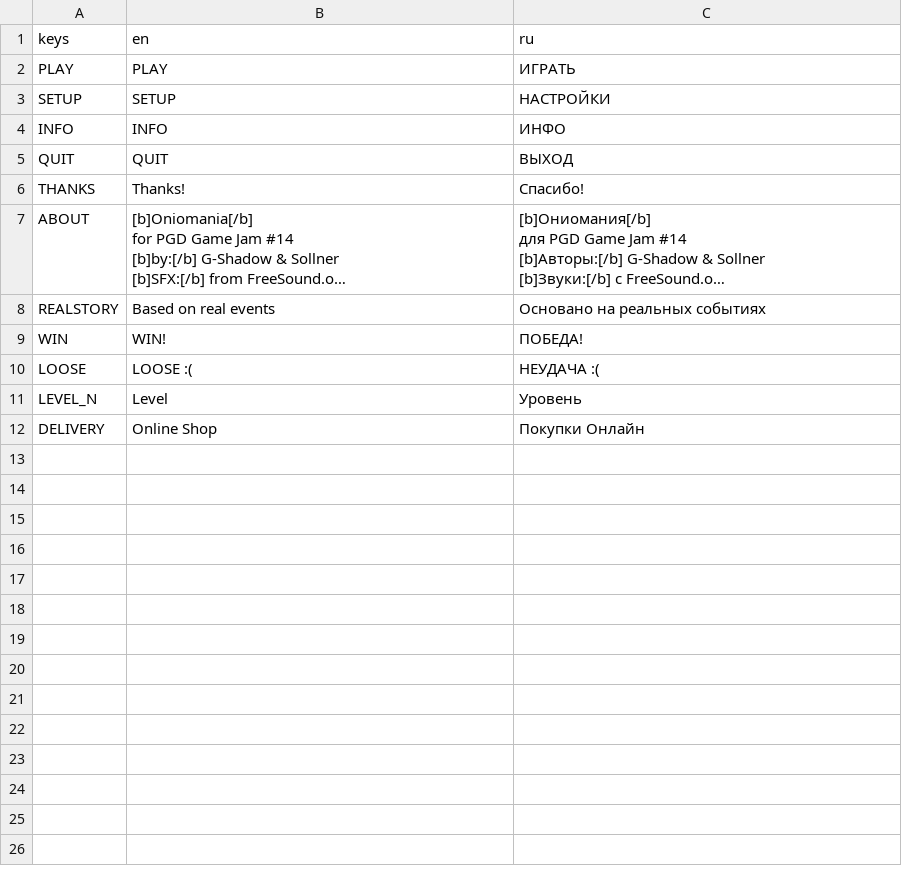
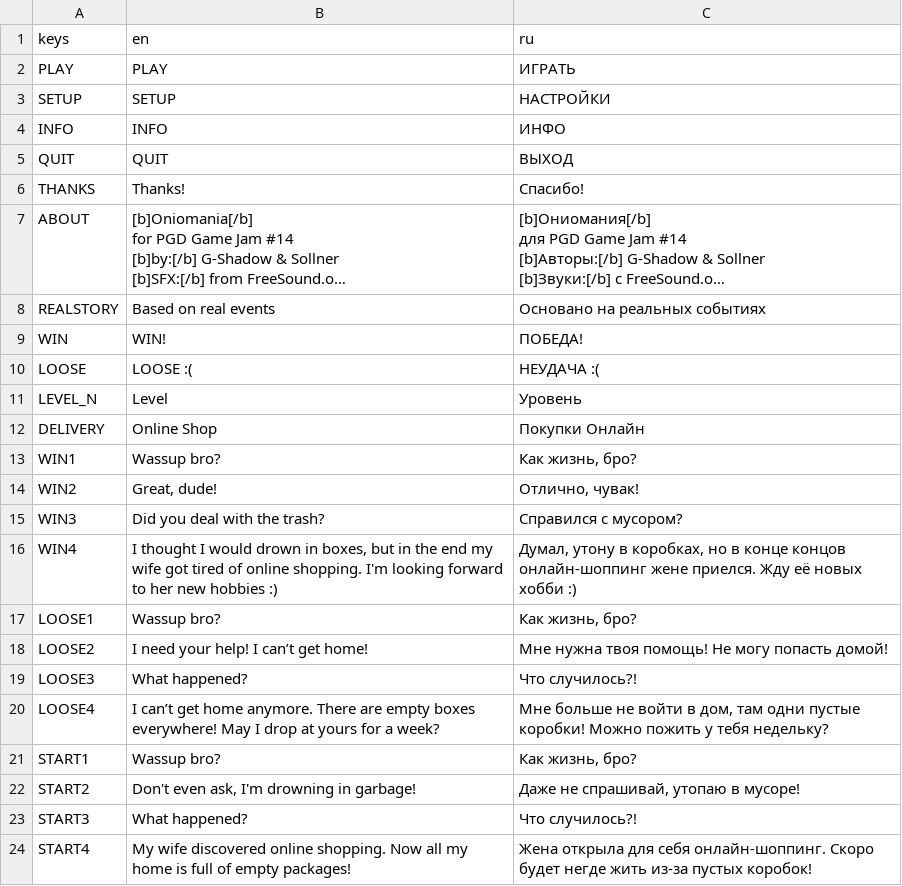
Before and after one commit to gshadows/Oniomania, a CSV file: config/translations.csv, drawn as a sheet; long unchanged cells end in …; the diff names each change by its address in the sheet, - before the commit and + after, or states it on an @@ line.

```diff
--- a/config/translations.csv
+++ b/config/translations.csv
+row 13: WIN1 | Wassup bro? | Как жизнь, бро?
+row 14: WIN2 | Great, dude! | Отлично, чувак!
+row 15: WIN3 | Did you deal with the trash? | Справился с мусором?
+row 16: WIN4 | I thought I would drown in boxes, but in the end my wife got tired of online shopping. I'm looking forward to her new hobbies :) | Думал, утону в коробках, но в конце концов онлайн-шоппинг жене приелся. Жду её новых хобби :)
+row 17: LOOSE1 | Wassup bro? | Как жизнь, бро?
+row 18: LOOSE2 | I need your help! I can’t get home! | Мне нужна твоя помощь! Не могу попасть домой!
+row 19: LOOSE3 | What happened? | Что случилось?!
+row 20: LOOSE4 | I can’t get home anymore. There are empty boxes everywhere! May I drop at yours for a week? | Мне больше не войти в дом, там одни пустые коробки! Можно пожить у тебя недельку?
+row 21: START1 | Wassup bro? | Как жизнь, бро?
+row 22: START2 | Don't even ask, I'm drowning in garbage! | Даже не спрашивай, утопаю в мусоре!
+row 23: START3 | What happened? | Что случилось?!
+row 24: START4 | My wife discovered online shopping. Now all my home is full of empty packages! | Жена открыла для себя онлайн-шоппинг. Скоро будет негде жить из-за пустых коробок!
```
Also changed, not shown: 34 other files.
